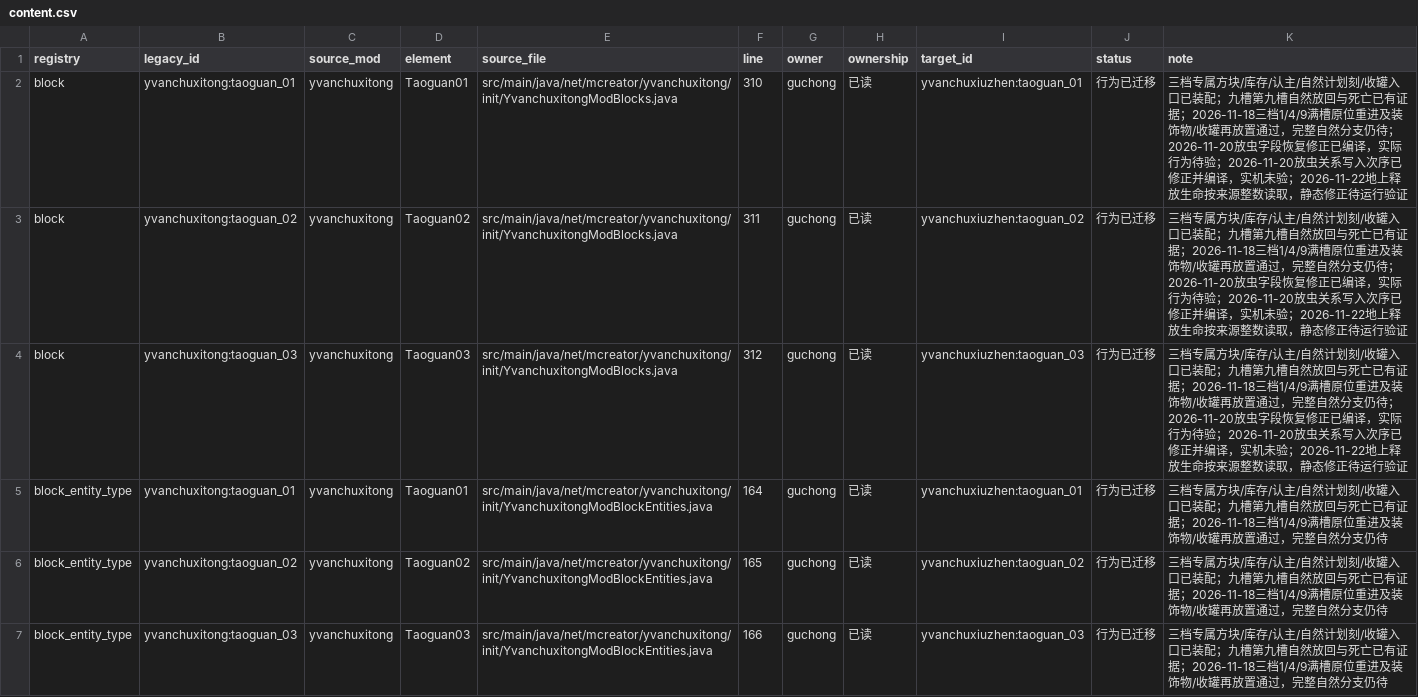
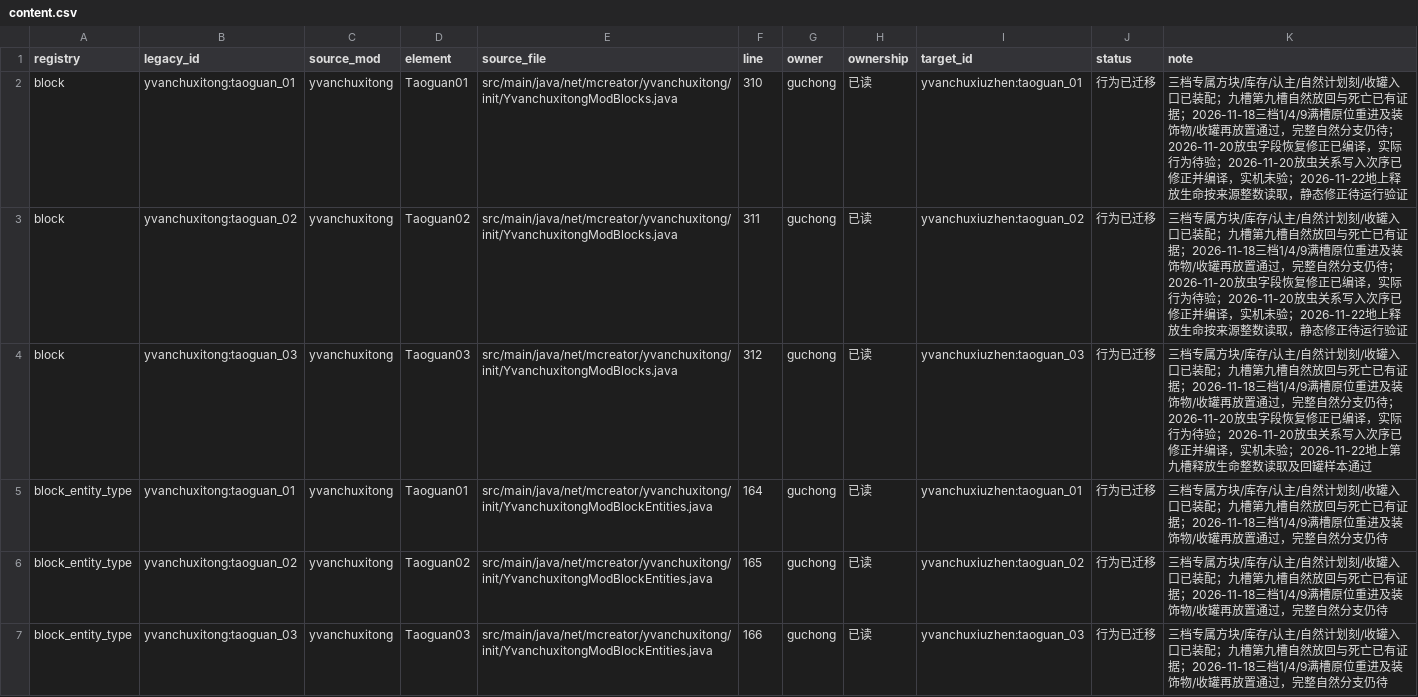
Before and after one commit to Shane77ly/yvanchuxiuzhen-1.21.1, a CSV file: docs/systems/guchong/ledger/content.csv, drawn as a sheet; only a part is shown; the diff covers the shown part only.

```diff
--- a/docs/systems/guchong/ledger/content.csv
+++ b/docs/systems/guchong/ledger/content.csv
@@ -3,3 +3,3 @@ block,yvanchuxitong:taoguan_01,yvanchuxitong,Taoguan01,src/main/java/net/mcreato
 block,yvanchuxitong:taoguan_02,yvanchuxitong,Taoguan02,src/main/java/net/mcreator/yvanchuxitong/init/YvanchuxitongModBlocks.java,311,guchong,已读,yvanchuxiuzhen:taoguan_02,行为已迁移,三档专属方块/库存/认主/自然计划刻/收罐入口已装配；九槽第九槽自然放回与死亡已有证据；2026-11-18三档1/4/9满槽原位重进及装饰物/收罐再放置通过，完整自然分支仍待；2026-11-20放虫字段恢复修正已编译，实际行为待验；2026-11-20放虫关系写入次序已修正并编译，实机未验；2026-11-22地上释放生命按来源整数读取，静态修正待运行验证
-block,yvanchuxitong:taoguan_03,yvanchuxitong,Taoguan03,src/main/java/net/mcreator/yvanchuxitong/init/YvanchuxitongModBlocks.java,312,guchong,已读,yvanchuxiuzhen:taoguan_03,行为已迁移,三档专属方块/库存/认主/自然计划刻/收罐入口已装配；九槽第九槽自然放回与死亡已有证据；2026-11-18三档1/4/9满槽原位重进及装饰物/收罐再放置通过，完整自然分支仍待；2026-11-20放虫字段恢复修正已编译，实际行为待验；2026-11-20放虫关系写入次序已修正并编译，实机未验；2026-11-22地上释放生命按来源整数读取，静态修正待运行验证
+block,yvanchuxitong:taoguan_03,yvanchuxitong,Taoguan03,src/main/java/net/mcreator/yvanchuxitong/init/YvanchuxitongModBlocks.java,312,guchong,已读,yvanchuxiuzhen:taoguan_03,行为已迁移,三档专属方块/库存/认主/自然计划刻/收罐入口已装配；九槽第九槽自然放回与死亡已有证据；2026-11-18三档1/4/9满槽原位重进及装饰物/收罐再放置通过，完整自然分支仍待；2026-11-20放虫字段恢复修正已编译，实际行为待验；2026-11-20放虫关系写入次序已修正并编译，实机未验；2026-11-22地上第九槽释放生命整数读取及回罐样本通过
 block_entity_type,yvanchuxitong:taoguan_01,yvanchuxitong,Taoguan01,src/main/java/net/mcreator/yvanchuxitong/init/YvanchuxitongModBlockEntities.java,164,guchong,已读,yvanchuxiuzhen:taoguan_01,行为已迁移,三档专属方块/库存/认主/自然计划刻/收罐入口已装配；九槽第九槽自然放回与死亡已有证据；2026-11-18三档1/4/9满槽原位重进及装饰物/收罐再放置通过，完整自然分支仍待
```
Also changed, not shown: 1 edited cell elsewhere in this file, docs/systems/material/ledger/content.csv, docs/systems/material/ledger/source-evidence.csv, 9 other files.
